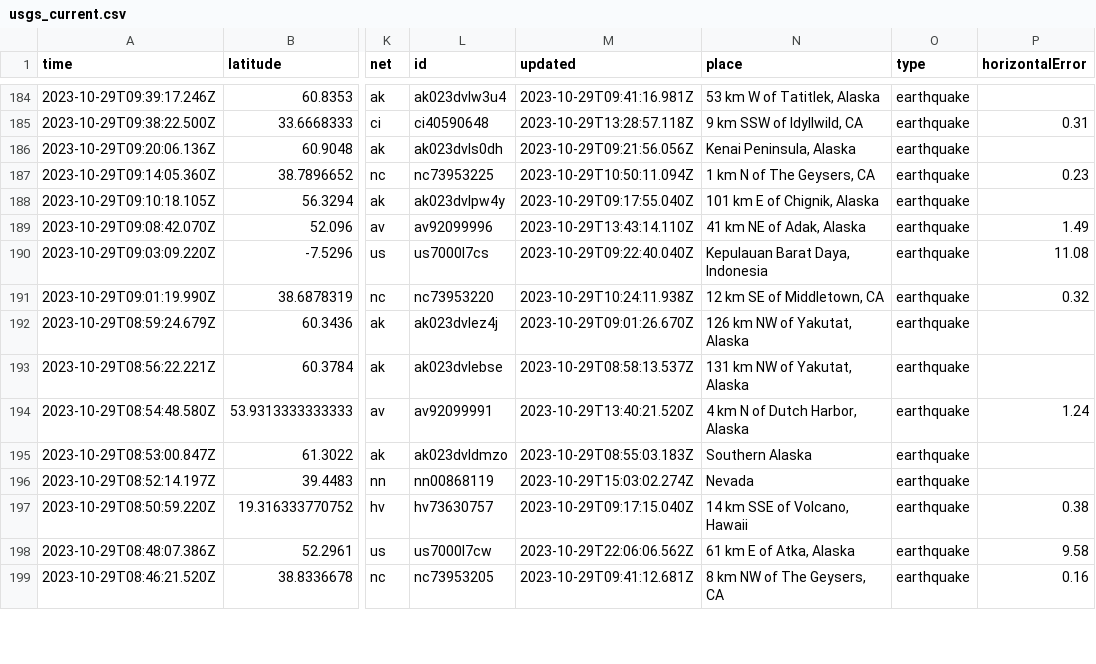
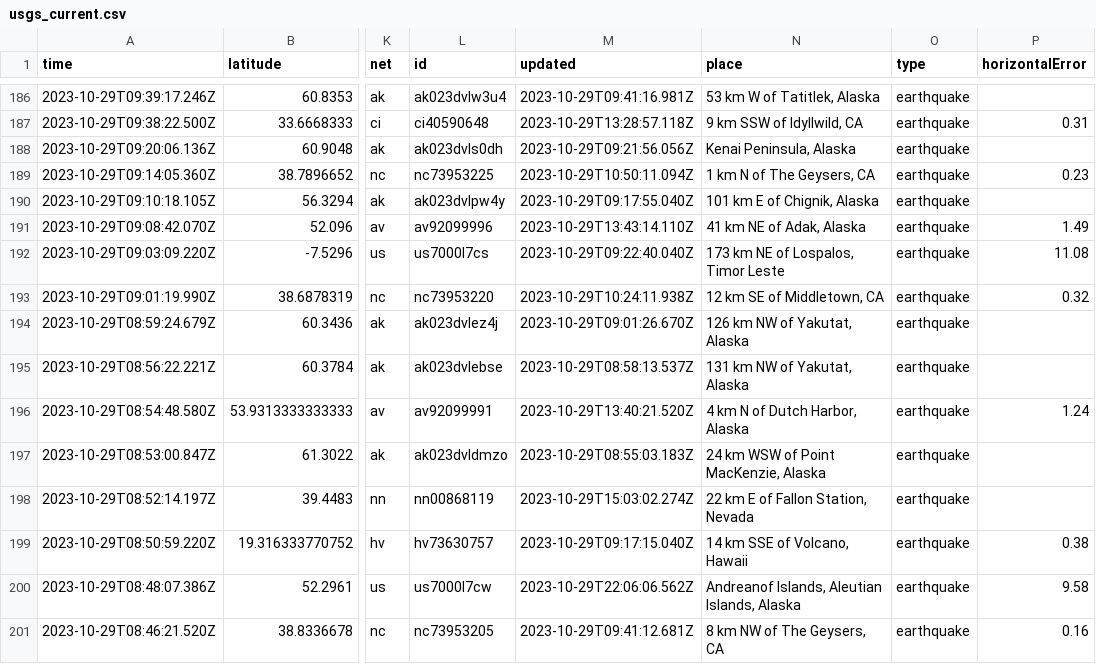
Before and after one commit to marypasciak/nicar-2022-github-actions, a CSV file: usgs_current.csv, drawn as a sheet; only a part is shown, gaps mark what is left out; addresses are those after the commit; the diff covers the shown part only; the diff names each change by its address in the sheet, - before the commit and + after, or states it on an @@ line.

```diff
--- a/usgs_current.csv
+++ b/usgs_current.csv
-N192 (place): Kepulauan Barat Daya, Indonesia
+N192 (place): 173 km NE of Lospalos, Timor Leste
-N197 (place): Southern Alaska
+N197 (place): 24 km WSW of Point MacKenzie, Alaska
-N198 (place): Nevada
+N198 (place): 22 km E of Fallon Station, Nevada
-N200 (place): 61 km E of Atka, Alaska
+N200 (place): Andreanof Islands, Aleutian Islands, Alaska
```
Also changed, not shown: 2 added rows, 4 removed rows and 40 edited cells elsewhere in this file.
